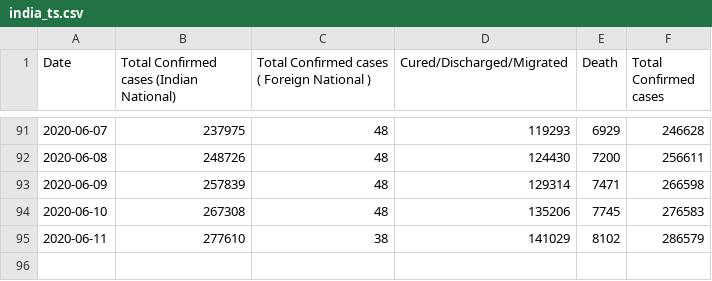
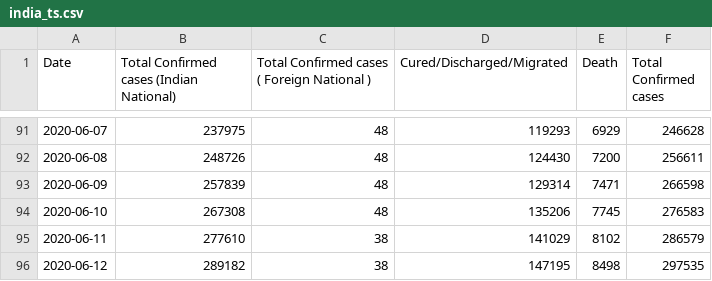
Before and after one commit to aditya1000/Covid19-Datasets, a CSV file: india_ts.csv, drawn as a sheet; only a part is shown, gaps mark what is left out; the diff names each change by its address in the sheet, - before the commit and + after, or states it on an @@ line.

Commit message:
data update

```diff
--- a/india_ts.csv
+++ b/india_ts.csv
+row 96: 2020-06-12 | 289182 | 38 | 147195 | 8498 | 297535
```
